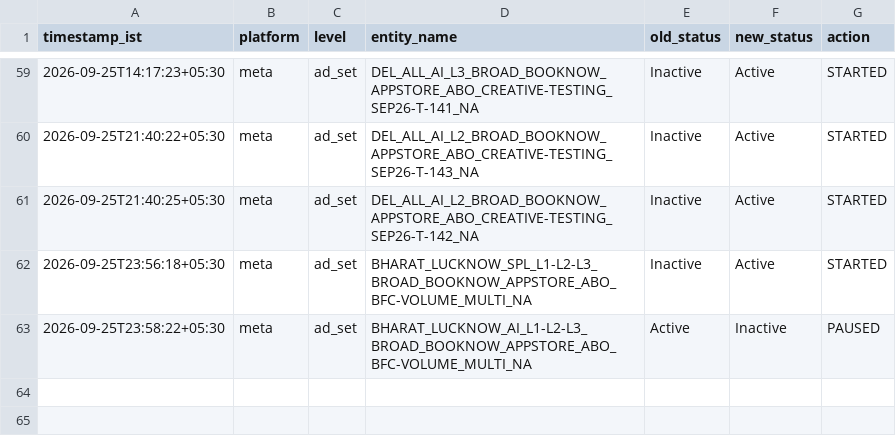
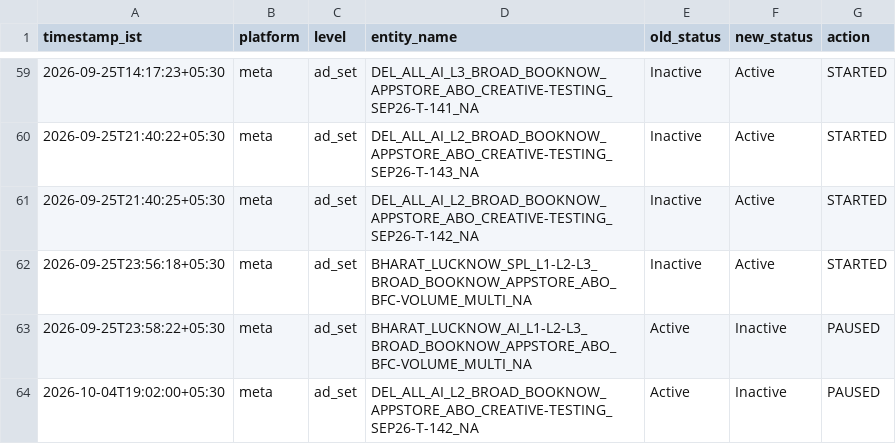
Before and after one commit to nikhilkajaria/wiom-rule-pass, a CSV file: status_change_log.csv, drawn as a sheet; only a part is shown, gaps mark what is left out.

```diff
--- a/status_change_log.csv
+++ b/status_change_log.csv
@@ -63 +63,2 @@ timestamp_ist,platform,level,entity_name,old_status,new_status,action
 2026-09-25T23:58:22+05:30,meta,ad_set,BHARAT_LUCKNOW_AI_L1-L2-L3_BROAD_BOOKNOW_APPSTORE_ABO_BFC-VOLUME_MULTI_NA,Active,Inactive,PAUSED
+2026-10-04T19:02:00+05:30,meta,ad_set,DEL_ALL_AI_L2_BROAD_BOOKNOW_APPSTORE_ABO_CREATIVE-TESTING_SEP26-T-142_NA,Active,Inactive,PAUSED
```
